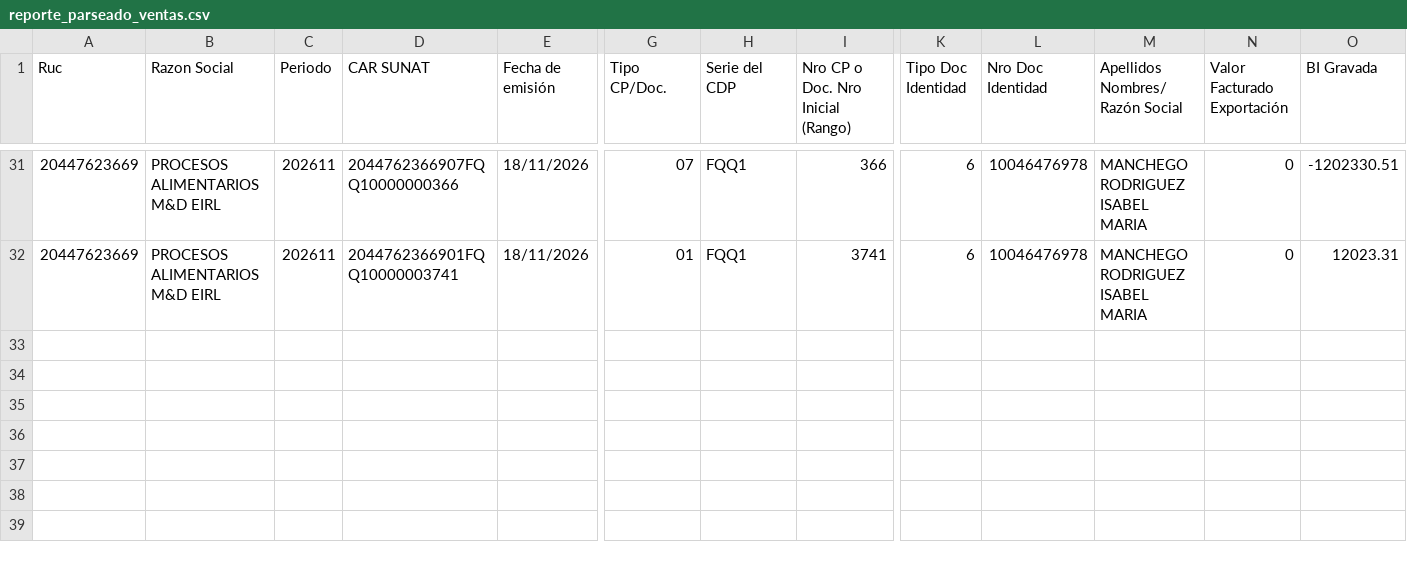
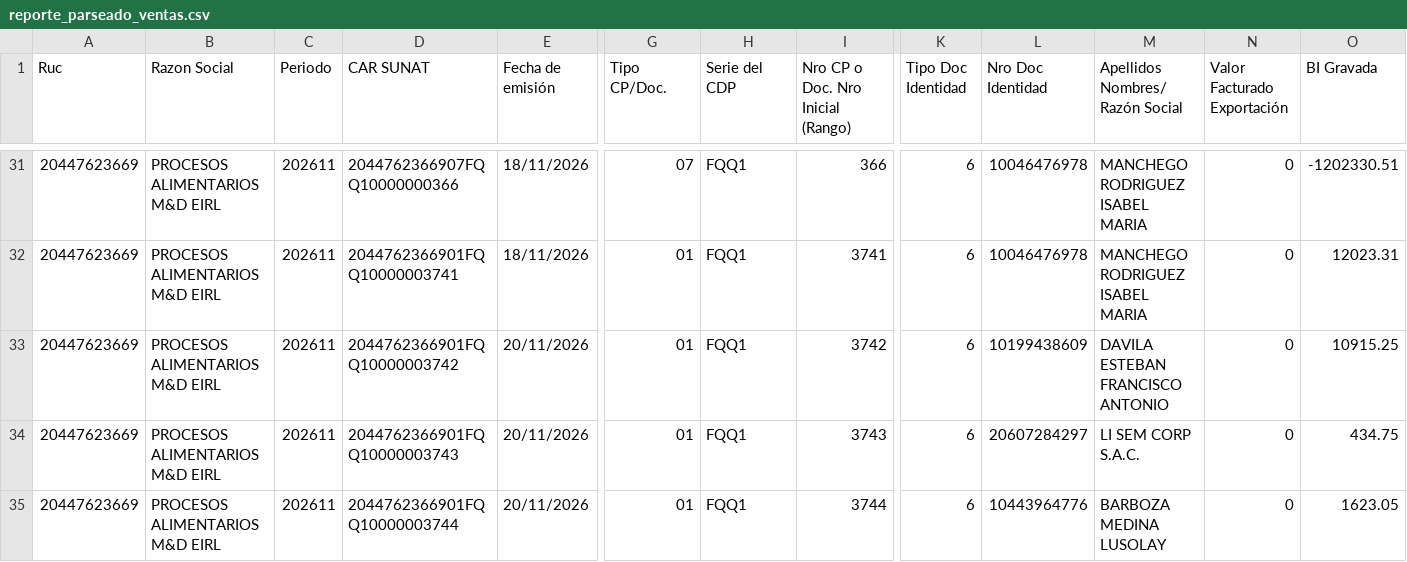
Before and after one commit to Aquivan/Claude, a CSV file: sire/20447623669/historico/202611/reporte_parseado_ventas.csv, drawn as a sheet; only a part is shown, gaps mark what is left out; rows hold the shown columns only; the diff names each change by its address in the sheet, - before the commit and + after, or states it on an @@ line.

```diff
--- a/sire/20447623669/historico/202611/reporte_parseado_ventas.csv
+++ b/sire/20447623669/historico/202611/reporte_parseado_ventas.csv
+row 33: 20447623669 | PROCESOS ALIMENTARIOS M&D EIRL | 202611 | 2044762366901FQQ10000003742 | 20/11/2026 | 01 | FQQ1 | 3742 | 6 | 10199438609 | DAVILA ESTEBAN FRANCISCO ANTONIO | 0 | 10915.25
+row 34: 20447623669 | PROCESOS ALIMENTARIOS M&D EIRL | 202611 | 2044762366901FQQ10000003743 | 20/11/2026 | 01 | FQQ1 | 3743 | 6 | 20607284297 | LI SEM CORP S.A.C. | 0 | 434.75
+row 35: 20447623669 | PROCESOS ALIMENTARIOS M&D EIRL | 202611 | 2044762366901FQQ10000003744 | 20/11/2026 | 01 | FQQ1 | 3744 | 6 | 10443964776 | BARBOZA MEDINA LUSOLAY | 0 | 1623.05
```
Also changed, not shown: sire/20447623669/facturas.csv, sire/20447623669/historico/202611/compras_propuesta.csv, 33 other files.
